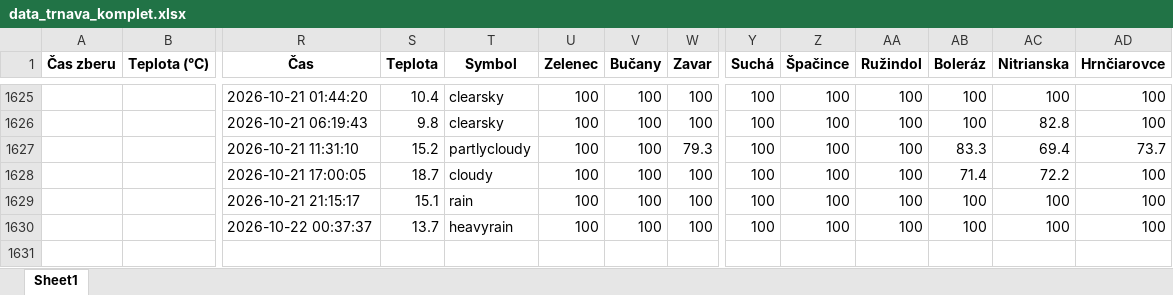
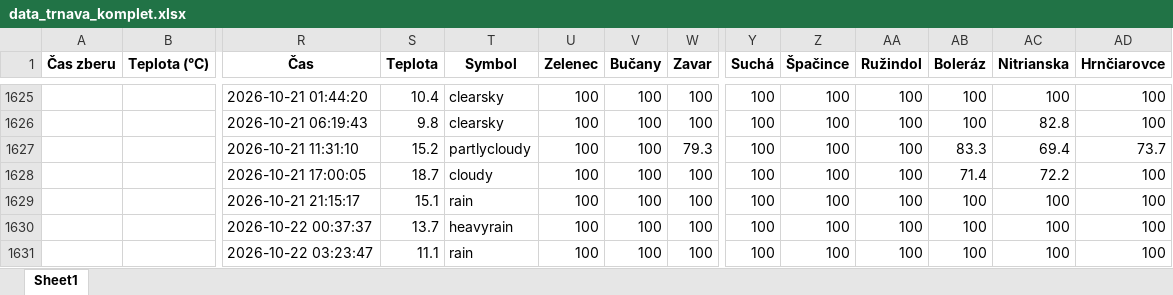
Before and after one commit to prifisch/trnava-traffic-monitor, an Excel workbook: data_trnava_komplet.xlsx, sheet Sheet1, drawn as a sheet; only a part is shown, gaps mark what is left out; values as stored, in another font and other column widths than the file's, no borders; rows hold the shown columns only; the diff names each change by its address in the sheet, - before the commit and + after, or states it on an @@ line.

```diff
--- a/data_trnava_komplet.xlsx (sheet Sheet1)
+++ b/data_trnava_komplet.xlsx (sheet Sheet1)
+row 1631:  |  | 2026-10-22 03:23:47 | 11.1 | rain | 100 | 100 | 100 | 100 | 100 | 100 | 100 | 100 | 100
```
Also changed, not shown: 1 other file.
